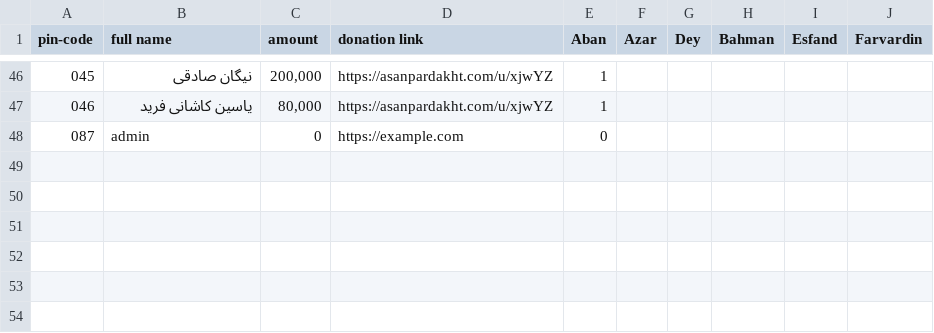
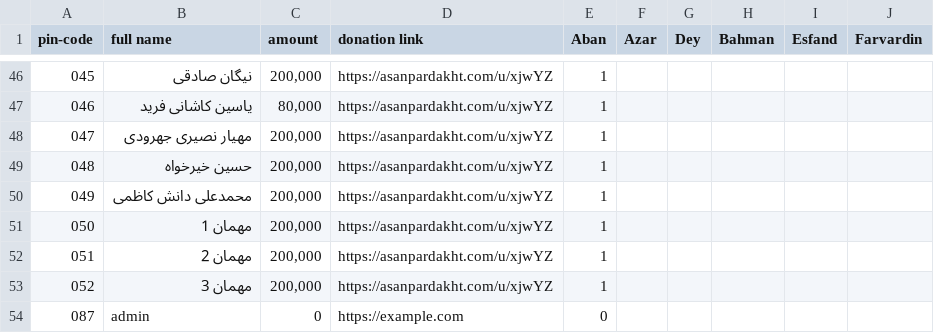
Before and after one commit to sobhaann/aharar-bot, a CSV file: data/seed_data.csv, drawn as a sheet; only a part is shown, gaps mark what is left out.

```diff
--- a/data/seed_data.csv
+++ b/data/seed_data.csv
@@ -47,2 +47,8 @@
 046,یاسین کاشانی فرید," 80,000 ",https://asanpardakht.com/u/xjwYZ,1,,,,,,,,,,
+047,مهیار نصیری جهرودی," 200,000 ",https://asanpardakht.com/u/xjwYZ,1,,,,,,,,,,
+048,حسین خیرخواه," 200,000 ",https://asanpardakht.com/u/xjwYZ,1,,,,,,,,,,
+049,محمدعلی دانش کاظمی," 200,000 ",https://asanpardakht.com/u/xjwYZ,1,,,,,,,,,,
+050,مهمان 1," 200,000 ",https://asanpardakht.com/u/xjwYZ,1,,,,,,,,,,
+051,مهمان 2," 200,000 ",https://asanpardakht.com/u/xjwYZ,1,,,,,,,,,,
+052,مهمان 3," 200,000 ",https://asanpardakht.com/u/xjwYZ,1,,,,,,,,,,
 087,admin,0,"https://example.com",0,,,,,,,,,,
```
Also changed, not shown: 1 other file.
